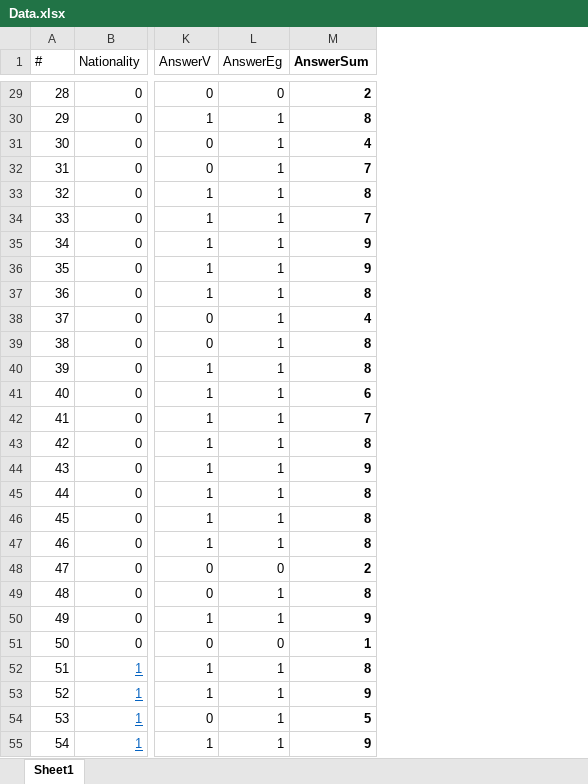
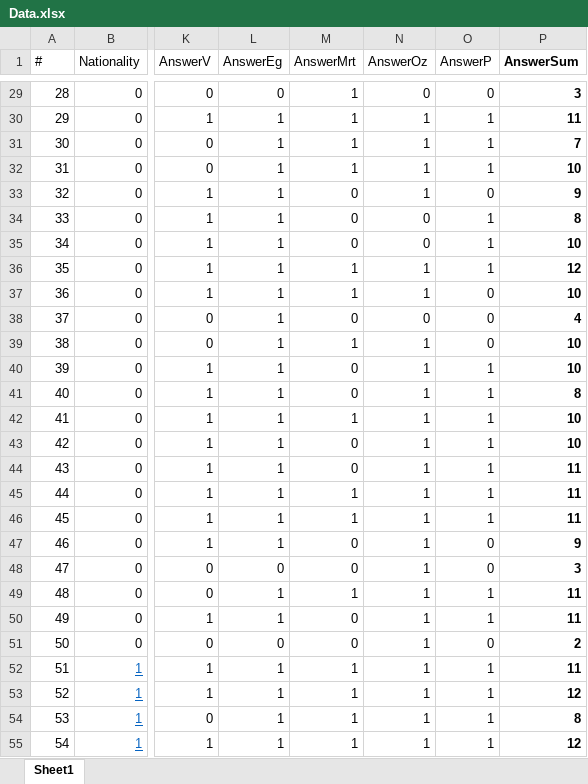
Before and after one commit to GuramL/ArmeniaGeorgia, an Excel workbook: Data.xlsx, sheet Sheet1, drawn as a sheet; only a part is shown, gaps mark what is left out; values as stored, in another font and other column widths than the file's, no borders; addresses are those after the commit; the diff covers the shown part only; the diff names each change by its address in the sheet, - before the commit and + after, or states it on an @@ line.

```diff
--- a/Data.xlsx (sheet Sheet1)
+++ b/Data.xlsx (sheet Sheet1)
+column M (AnswerMrt), rows 29-55: 1 | 1 | 1 | 1 | 0 | 0 | 0 | 1 | 1 | 0 | 1 | 0 | 0 | 1 | 0 | 0 | 1 | 1 | 0 | 0 | 1 | 0 | 0 | 1 | 1 | 1 | 1
+column N (AnswerOz), rows 29-55: 0 | 1 | 1 | 1 | 1 | 0 | 0 | 1 | 1 | 0 | 1 | 1 | 1 | 1 | 1 | 1 | 1 | 1 | 1 | 1 | 1 | 1 | 1 | 1 | 1 | 1 | 1
+column O (AnswerP), rows 29-55: 0 | 1 | 1 | 1 | 0 | 1 | 1 | 1 | 0 | 0 | 0 | 1 | 1 | 1 | 1 | 1 | 1 | 1 | 0 | 0 | 1 | 1 | 0 | 1 | 1 | 1 | 1
-P29 (AnswerSum): 2
+P29 (AnswerSum): 3
-P30 (AnswerSum): 8
+P30 (AnswerSum): 11
-P31 (AnswerSum): 4
+P31 (AnswerSum): 7
-P32 (AnswerSum): 7
+P32 (AnswerSum): 10
-P33 (AnswerSum): 8
+P33 (AnswerSum): 9
-P34 (AnswerSum): 7
+P34 (AnswerSum): 8
-P35 (AnswerSum): 9
+P35 (AnswerSum): 10
-P36 (AnswerSum): 9
+P36 (AnswerSum): 12
-P37 (AnswerSum): 8
+P37 (AnswerSum): 10
-P39:P40 (AnswerSum): 8
+P39:P40 (AnswerSum): 10
-P41 (AnswerSum): 6
+P41 (AnswerSum): 8
-P42 (AnswerSum): 7
+P42 (AnswerSum): 10
-P43 (AnswerSum): 8
+P43 (AnswerSum): 10
-P44 (AnswerSum): 9
+P44 (AnswerSum): 11
-P45:P46 (AnswerSum): 8
+P45:P46 (AnswerSum): 11
-P47 (AnswerSum): 8
+P47 (AnswerSum): 9
-P48 (AnswerSum): 2
+P48 (AnswerSum): 3
-P49 (AnswerSum): 8
+P49 (AnswerSum): 11
-P50 (AnswerSum): 9
+P50 (AnswerSum): 11
-P51 (AnswerSum): 1
+P51 (AnswerSum): 2
-P52 (AnswerSum): 8
+P52 (AnswerSum): 11
-P53 (AnswerSum): 9
+P53 (AnswerSum): 12
-P54 (AnswerSum): 5
+P54 (AnswerSum): 8
-P55 (AnswerSum): 9
+P55 (AnswerSum): 12
```
Also changed, not shown: 69 edited cells elsewhere in this sheet, formulas that keep their value, 1 other file.
